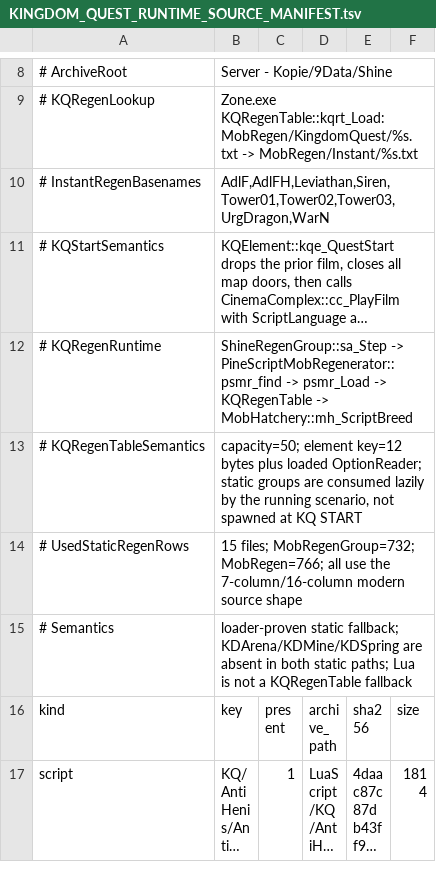
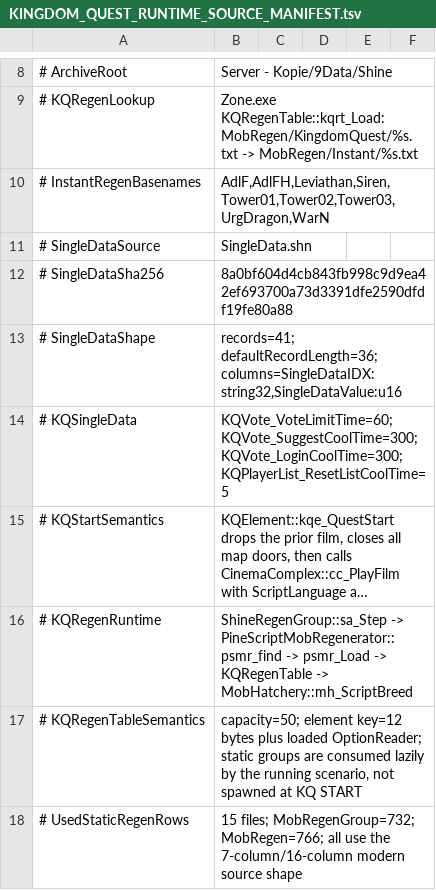
Before and after one commit to Cosmiconn/NextGen-Emulator, a TSV file: docs/KINGDOM_QUEST_RUNTIME_SOURCE_MANIFEST.tsv, drawn as a sheet; only a part is shown, gaps mark what is left out; the shorter side is filled out with more unchanged rows; long unchanged cells end in …; the diff names each change by its address in the sheet, - before the commit and + after, or states it on an @@ line.

Commit message:
Lock native KQ SingleData timings

```diff
--- a/docs/KINGDOM_QUEST_RUNTIME_SOURCE_MANIFEST.tsv
+++ b/docs/KINGDOM_QUEST_RUNTIME_SOURCE_MANIFEST.tsv
+row 11: # SingleDataSource | SingleData.shn
+row 12: # SingleDataSha256 | 8a0bf604d4cb843fb998c9d9ea42ef693700a73d3391dfe2590dfdf19fe80a88
+row 13: # SingleDataShape | records=41; defaultRecordLength=36; columns=SingleDataIDX:string32,SingleDataValue:u16
+row 14: # KQSingleData | KQVote_VoteLimitTime=60; KQVote_SuggestCoolTime=300; KQVote_LoginCoolTime=300; KQPlayerList_ResetListCoolTime=5
```
Also changed, not shown: 8 other files.
